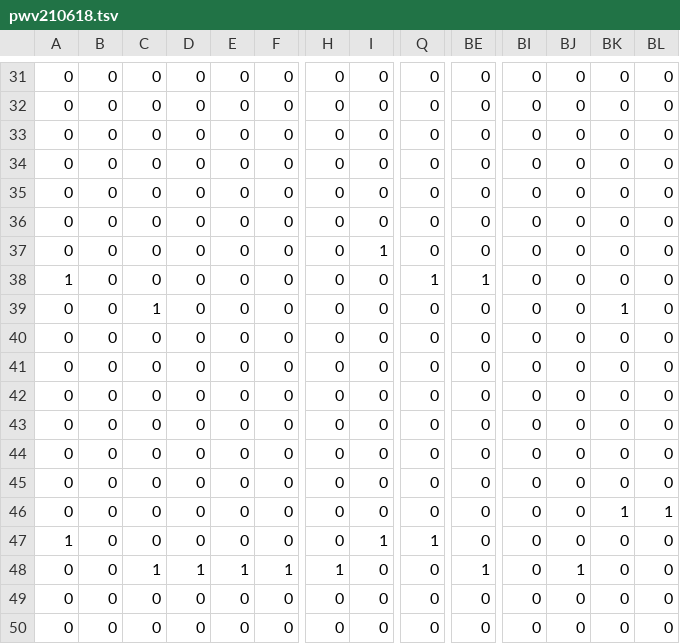
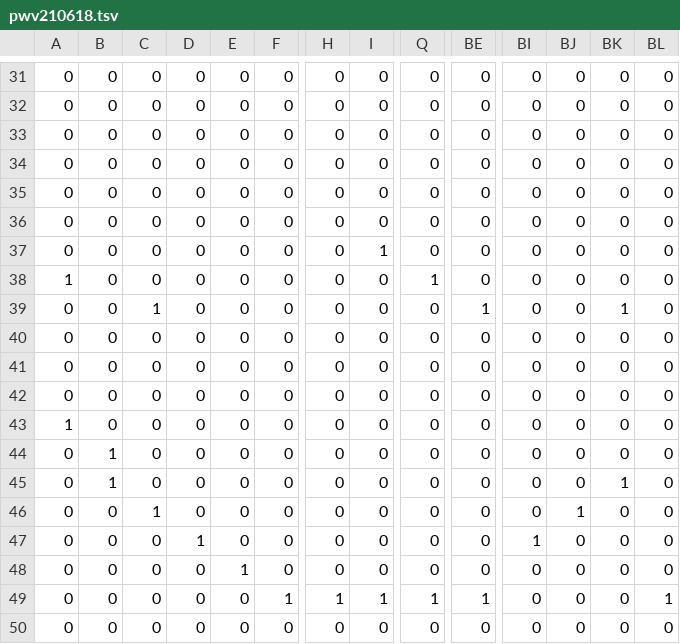
Before and after one commit to pianocurve/player, a TSV file: pwv210618.tsv, drawn as a sheet; only a part is shown, gaps mark what is left out; removed rows and columns are numbered as before the commit, all else as after; rows hold the shown columns only; the diff names each change by its address in the sheet, - before the commit and + after, or states it on an @@ line.

Commit message:
7/3 14:20210717143417

```diff
--- a/pwv210618.tsv
+++ b/pwv210618.tsv
-BE38: 1
+BE38: 0
-BE39: 0
+BE39: 1
+row 43: 1 | 0 | 0 | 0 | 0 | 0 | 0 | 0 | 0 | 0 | 0 | 0 | 0 | 0
-B44:B45: 0
+B44:B45: 1
-BK45: 0
+BK45: 1
-C46: 0
+C46: 1
-BJ46: 0
+BJ46: 1
-D47: 0
+D47: 1
-BI47: 0
+BI47: 1
-BK47: 1
+BK47: 0
-BL47: 1
+BL47: 0
-A48: 1
+A48: 0
-E48: 0
+E48: 1
-I48: 1
+I48: 0
-Q48: 1
+Q48: 0
-C49: 1
+C49: 0
-D49: 1
+D49: 0
-E49: 1
+E49: 0
-I49: 0
+I49: 1
-Q49: 0
+Q49: 1
-BJ49: 1
+BJ49: 0
-BL49: 0
+BL49: 1
-row 49: 0 | 0 | 0 | 0 | 0 | 0 | 0 | 0 | 0 | 0 | 0 | 0 | 0 | 0
```
